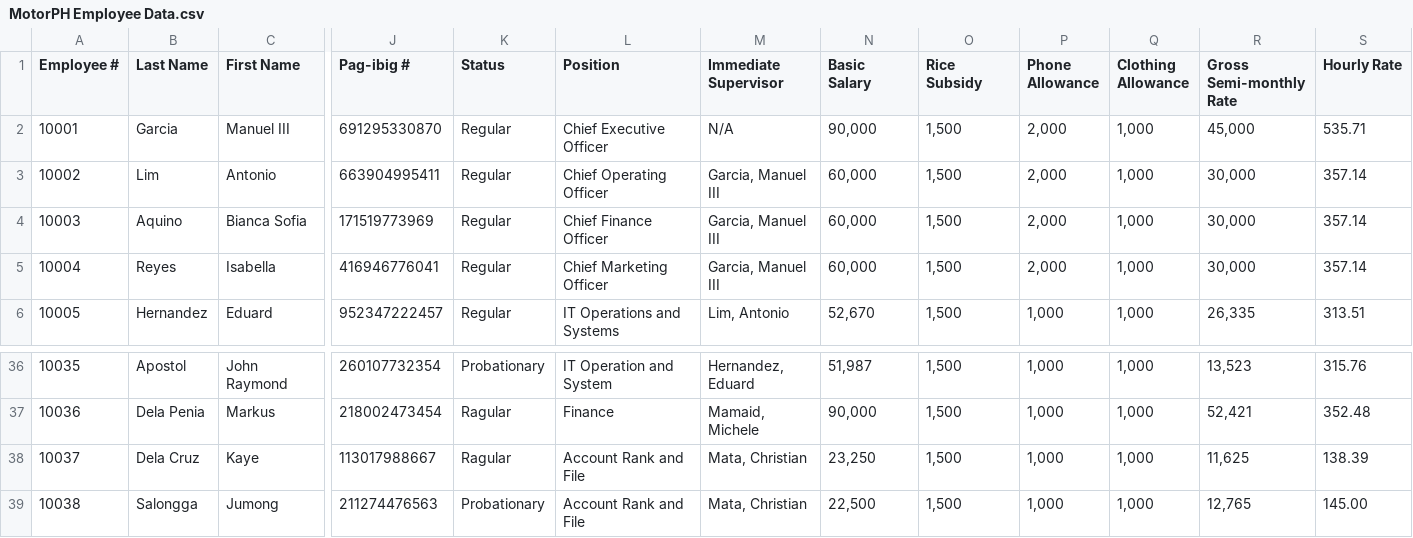
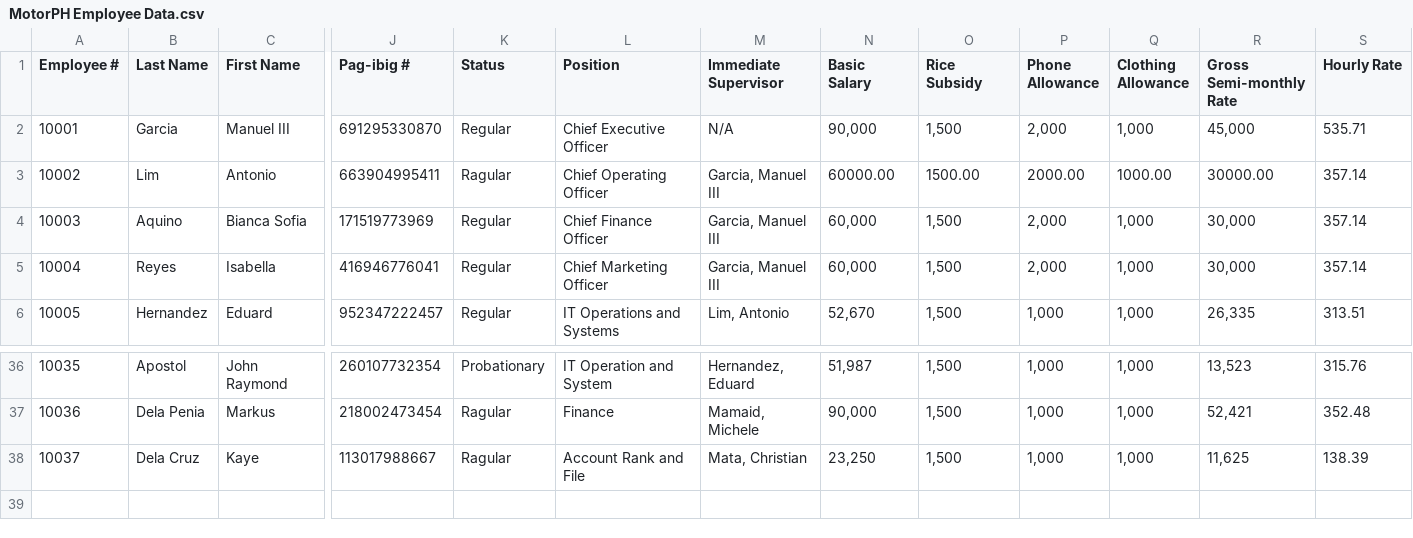
Before and after one commit to raymund110/MotorPH, a CSV file: target/classes/MotorPH Employee Data.csv, drawn as a sheet; only a part is shown, gaps mark what is left out; rows hold the shown columns only; the diff names each change by its address in the sheet, - before the commit and + after, or states it on an @@ line.

```diff
--- a/target/classes/MotorPH Employee Data.csv
+++ b/target/classes/MotorPH Employee Data.csv
-K3 (Status): Regular
+K3 (Status): Ragular
-N3 (Basic Salary): 60,000
+N3 (Basic Salary): 60000.00
-O3 (Rice Subsidy): 1,500
+O3 (Rice Subsidy): 1500.00
-P3 (Phone Allowance): 2,000
+P3 (Phone Allowance): 2000.00
-Q3 (Clothing Allowance): 1,000
+Q3 (Clothing Allowance): 1000.00
-R3 (Gross Semi-monthly Rate): 30,000
+R3 (Gross Semi-monthly Rate): 30000.00
-row 39: 10038 | Salongga | Jumong | 211274476563 | Probationary | Account Rank and File | Mata, Christian | 22,500 | 1,500 | 1,000 | 1,000 | 12,765 | 145.00
```
Also changed, not shown: src/main/resources/MotorPH Employee Data.csv, 25 other files.
